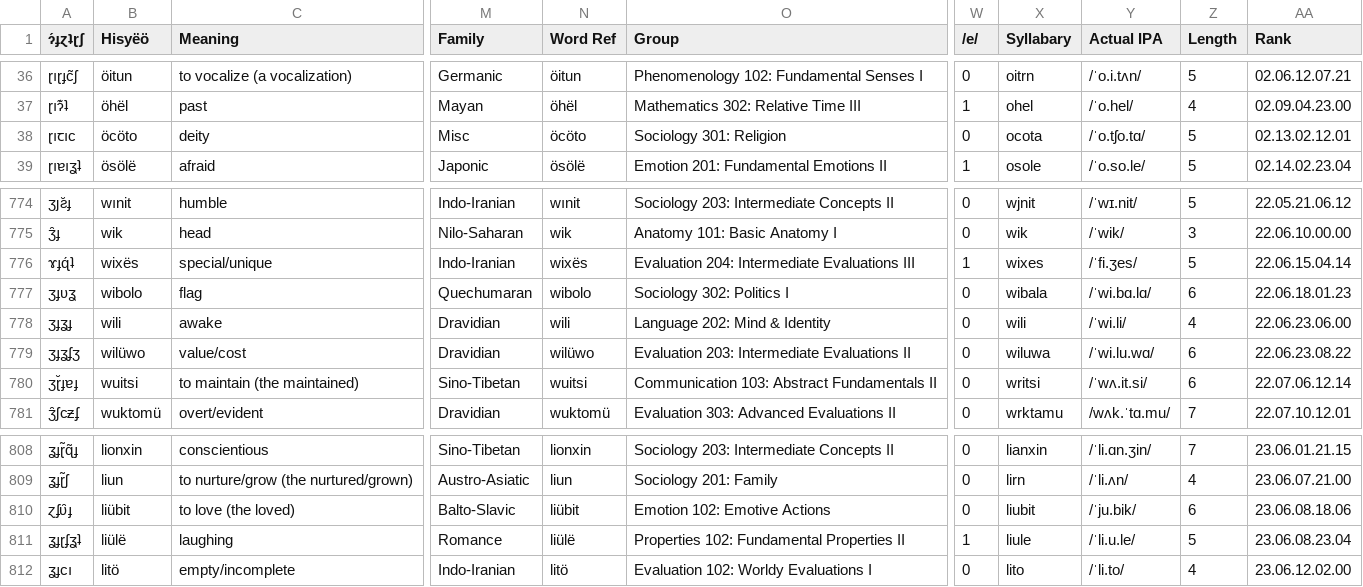
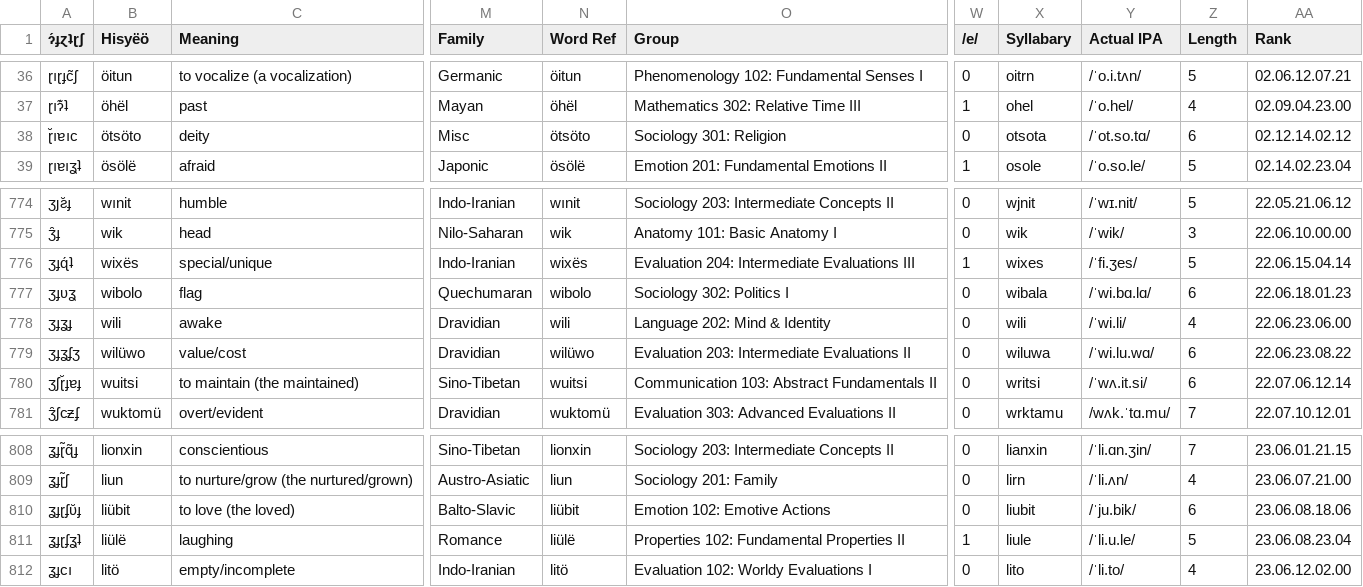
Before and after one commit to Hisyeo/Hisyeo.github.io, a CSV file: static/words.csv, drawn as a sheet; only a part is shown, gaps mark what is left out; the diff names each change by its address in the sheet, - before the commit and + after, or states it on an @@ line.

Commit message:
fix abugida and "deity" transcription

```diff
--- a/static/words.csv
+++ b/static/words.csv
-A38 (ɂ́ɟɀʇɽʃ): ɽıꞇıc
+A38 (ɂ́ɟɀʇɽʃ): ɽ̆ıɐıc
-B38 (Hisyëö): öcöto
+B38 (Hisyëö): ötsöto
-N38 (Word Ref): öcöto
+N38 (Word Ref): ötsöto
-X38 (Syllabary): ocota
+X38 (Syllabary): otsota
-Y38 (Actual IPA): /ˈo.tʃo.tɑ/
+Y38 (Actual IPA): /ˈot.so.tɑ/
-Z38 (Length): 5
+Z38 (Length): 6
-AA38 (Rank): 02.13.02.12.01
+AA38 (Rank): 02.12.14.02.12
-A776 (ɂ́ɟɀʇɽʃ): ɤɟɋ́ʇ
+A776 (ɂ́ɟɀʇɽʃ): ʒɟɋ́ʇ
-A780 (ɂ́ɟɀʇɽʃ): ʒɽ̆ɟɐɟ
+A780 (ɂ́ɟɀʇɽʃ): ʒʃɽ̆ɟɐɟ
-A810 (ɂ́ɟɀʇɽʃ): ɀʄʋ̑ɟ
+A810 (ɂ́ɟɀʇɽʃ): ʓɟɽʄʋ̆ɟ
```
